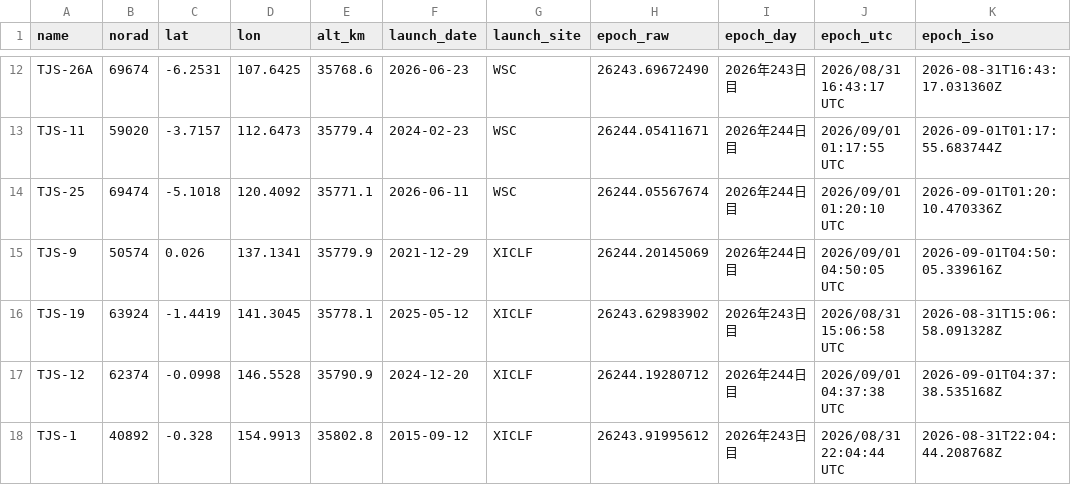
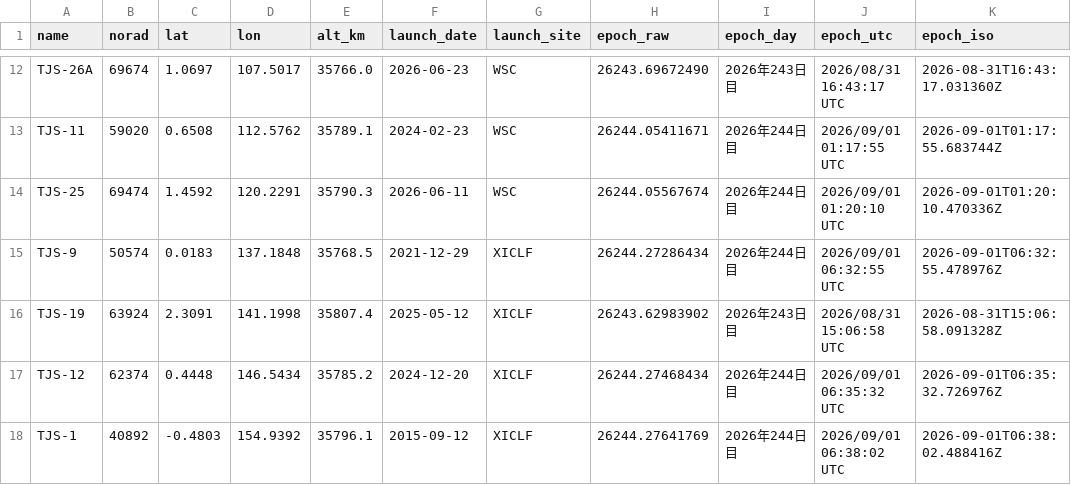
Before and after one commit to butagorilla1182/tjs_geo_control, a CSV file: tjs_geo.csv, drawn as a sheet; only a part is shown, gaps mark what is left out; the diff covers the shown part only; the diff names each change by its address in the sheet, - before the commit and + after, or states it on an @@ line.

```diff
--- a/tjs_geo.csv
+++ b/tjs_geo.csv
-C12 (lat): -6.2531
+C12 (lat): 1.0697
-D12 (lon): 107.6425
+D12 (lon): 107.5017
-E12 (alt_km): 35768.6
+E12 (alt_km): 35766.0
-C13 (lat): -3.7157
+C13 (lat): 0.6508
-D13 (lon): 112.6473
+D13 (lon): 112.5762
-E13 (alt_km): 35779.4
+E13 (alt_km): 35789.1
-C14 (lat): -5.1018
+C14 (lat): 1.4592
-D14 (lon): 120.4092
+D14 (lon): 120.2291
-E14 (alt_km): 35771.1
+E14 (alt_km): 35790.3
-C15 (lat): 0.026
+C15 (lat): 0.0183
-D15 (lon): 137.1341
+D15 (lon): 137.1848
-E15 (alt_km): 35779.9
+E15 (alt_km): 35768.5
-H15 (epoch_raw): 26244.20145069
+H15 (epoch_raw): 26244.27286434
-J15 (epoch_utc): 2026/09/01 04:50:05 UTC
+J15 (epoch_utc): 2026/09/01 06:32:55 UTC
-K15 (epoch_iso): 2026-09-01T04:50:05.339616Z
+K15 (epoch_iso): 2026-09-01T06:32:55.478976Z
-C16 (lat): -1.4419
+C16 (lat): 2.3091
-D16 (lon): 141.3045
+D16 (lon): 141.1998
-E16 (alt_km): 35778.1
+E16 (alt_km): 35807.4
-C17 (lat): -0.0998
+C17 (lat): 0.4448
-D17 (lon): 146.5528
+D17 (lon): 146.5434
-E17 (alt_km): 35790.9
+E17 (alt_km): 35785.2
-H17 (epoch_raw): 26244.19280712
+H17 (epoch_raw): 26244.27468434
-J17 (epoch_utc): 2026/09/01 04:37:38 UTC
+J17 (epoch_utc): 2026/09/01 06:35:32 UTC
-K17 (epoch_iso): 2026-09-01T04:37:38.535168Z
+K17 (epoch_iso): 2026-09-01T06:35:32.726976Z
-C18 (lat): -0.328
+C18 (lat): -0.4803
-D18 (lon): 154.9913
+D18 (lon): 154.9392
-E18 (alt_km): 35802.8
+E18 (alt_km): 35796.1
-H18 (epoch_raw): 26243.91995612
+H18 (epoch_raw): 26244.27641769
-I18 (epoch_day): 2026年243日目
+I18 (epoch_day): 2026年244日目
-J18 (epoch_utc): 2026/08/31 22:04:44 UTC
+J18 (epoch_utc): 2026/09/01 06:38:02 UTC
-K18 (epoch_iso): 2026-08-31T22:04:44.208768Z
+K18 (epoch_iso): 2026-09-01T06:38:02.488416Z
```
Also changed, not shown: 1 added row, 1 removed row and 47 edited cells elsewhere in this file, 6 other files.
